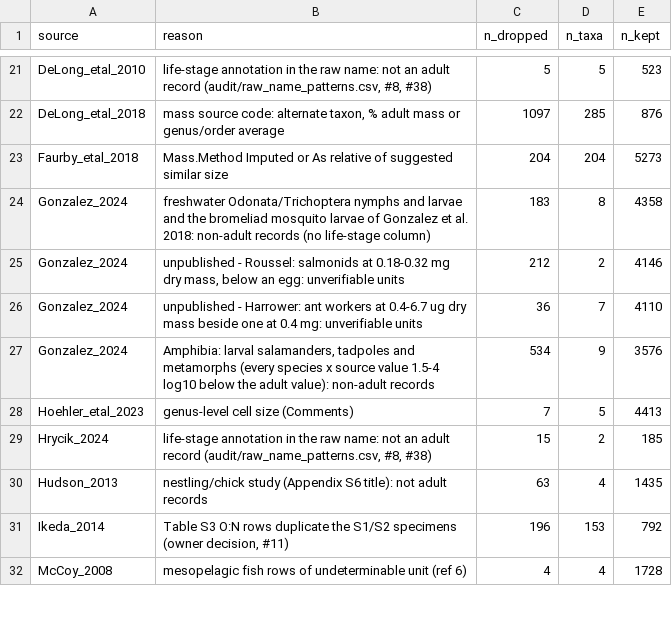
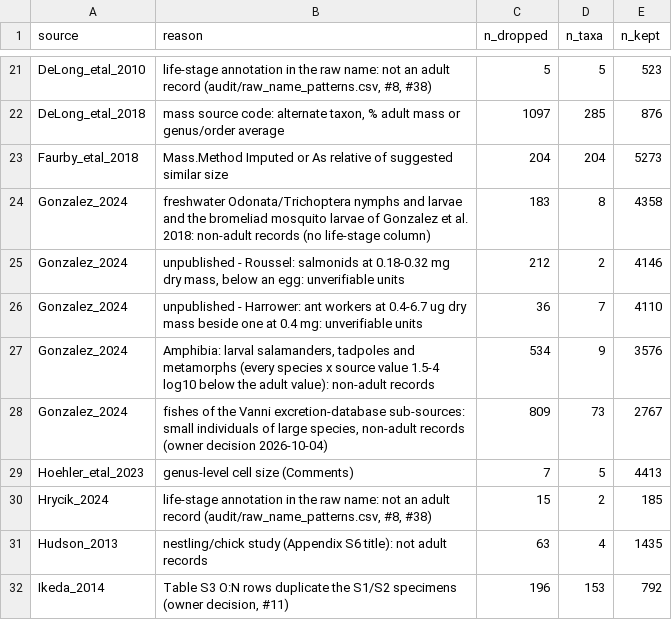
Before and after one commit to TaxonBodyMassML/TaxonBodyMass_DB, a CSV file: audit/imputed_rows.csv, drawn as a sheet; only a part is shown, gaps mark what is left out; the shorter side is filled out with more unchanged rows.

Commit message:
Regenerate the outputs with the owner's Gonzalez_2024 decisions after merging main 8b50313 (#74)
The fishes of the Vanni excretion-database sub-sources are dropped
(809 rows, 73 species, DropImputed). TaxonBodyMass.csv 38,474 -> 38,576
species: 158 gained (all Gonzalez_2024-only), 4 lost to the
log10_range > 1 filter (Clio pyramidata, Ozyptila trux, Rhagonycha
fulva, Umbra pygmaea); the 52 Lemoine_2026-only species of main's table
are absent because main holds no Lemoine_2026 parser or frame (they came
from the cache of the worktree that regenerated main's outputs).

```diff
--- a/audit/imputed_rows.csv
+++ b/audit/imputed_rows.csv
@@ -27,2 +27,3 @@
 "Gonzalez_2024","Amphibia: larval salamanders, tadpoles and metamorphs (every species x source value 1.5-4 log10 below the adult value): non-adult records",534,9,3576
+"Gonzalez_2024","fishes of the Vanni excretion-database sub-sources: small individuals of large species, non-adult records (owner decision 2026-10-04)",809,73,2767
 "Hoehler_etal_2023","genus-level cell size (Comments)",7,5,4413
```
Also changed, not shown: 11 other files.
